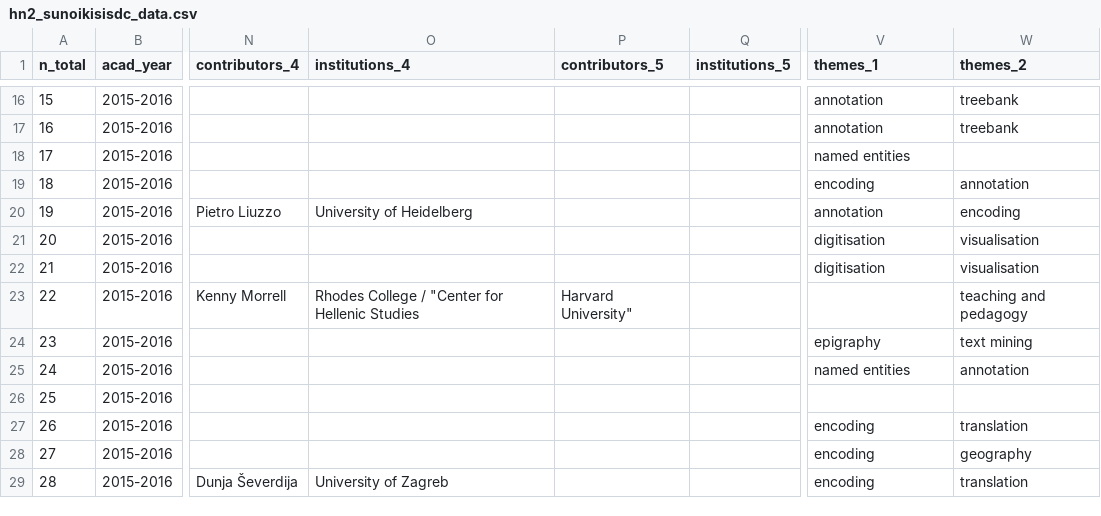
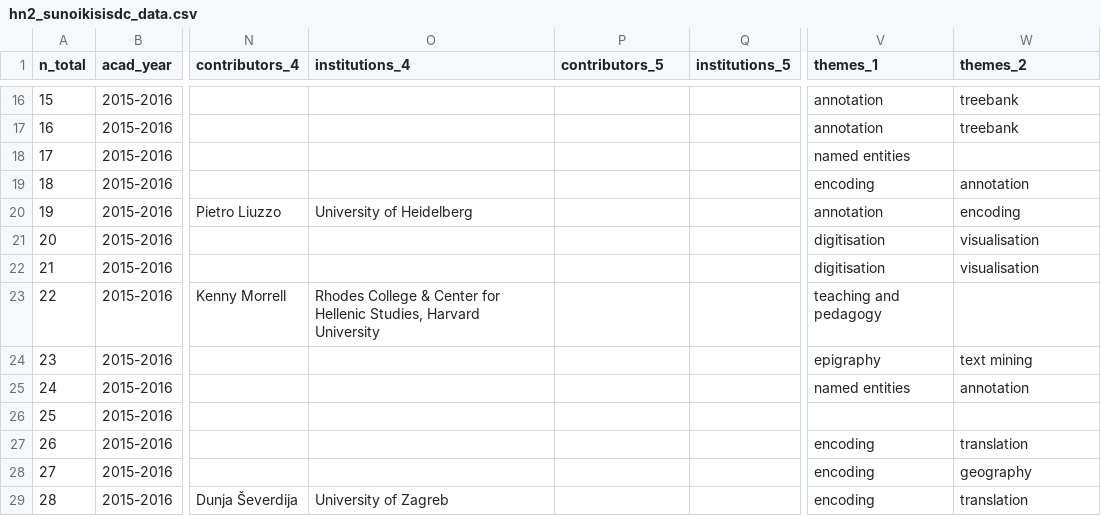
Before and after one commit to classnum/hn2_sunoikisisdc, a CSV file: hn2_sunoikisisdc_data.csv, drawn as a sheet; only a part is shown, gaps mark what is left out; the diff names each change by its address in the sheet, - before the commit and + after, or states it on an @@ line.

Commit message:
fix detail

```diff
--- a/hn2_sunoikisisdc_data.csv
+++ b/hn2_sunoikisisdc_data.csv
-O23 (institutions_4): Rhodes College / "Center for Hellenic Studies
+O23 (institutions_4): Rhodes College & Center for Hellenic Studies, Harvard University
-P23 (contributors_5): Harvard University"
+P23 (contributors_5): (empty)
-V23 (themes_1): (empty)
+V23 (themes_1): teaching and pedagogy
-W23 (themes_2): teaching and pedagogy
+W23 (themes_2): (empty)
```
